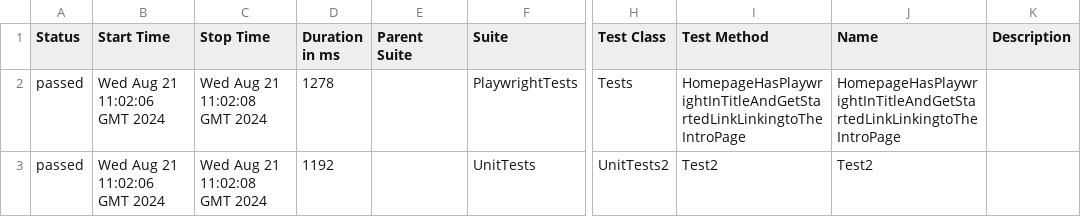
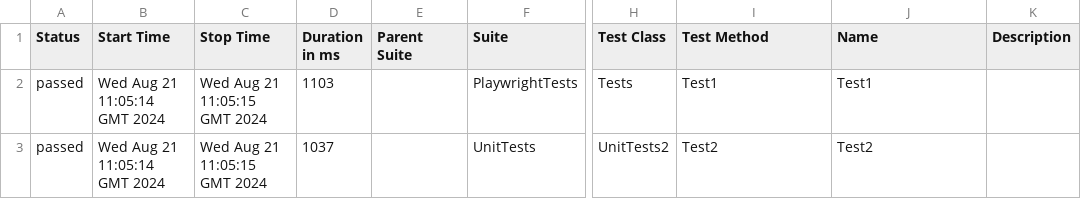
Before and after one commit to kmarek/csharp-playwright-demo, a CSV file: data/suites.csv, drawn as a sheet; only a part is shown, gaps mark what is left out; the diff names each change by its address in the sheet, - before the commit and + after, or states it on an @@ line.

```diff
--- a/data/suites.csv
+++ b/data/suites.csv
-B2:B3 (Start Time): Wed Aug 21 11:02:06 GMT 2024
+B2:B3 (Start Time): Wed Aug 21 11:05:14 GMT 2024
-C2:C3 (Stop Time): Wed Aug 21 11:02:08 GMT 2024
+C2:C3 (Stop Time): Wed Aug 21 11:05:15 GMT 2024
-D2 (Duration in ms): 1278
+D2 (Duration in ms): 1103
-I2 (Test Method): HomepageHasPlaywrightInTitleAndGetStartedLinkLinkingtoTheIntroPage
+I2 (Test Method): Test1
-J2 (Name): HomepageHasPlaywrightInTitleAndGetStartedLinkLinkingtoTheIntroPage
+J2 (Name): Test1
-D3 (Duration in ms): 1192
+D3 (Duration in ms): 1037
```
Also changed, not shown: 25 other files.
